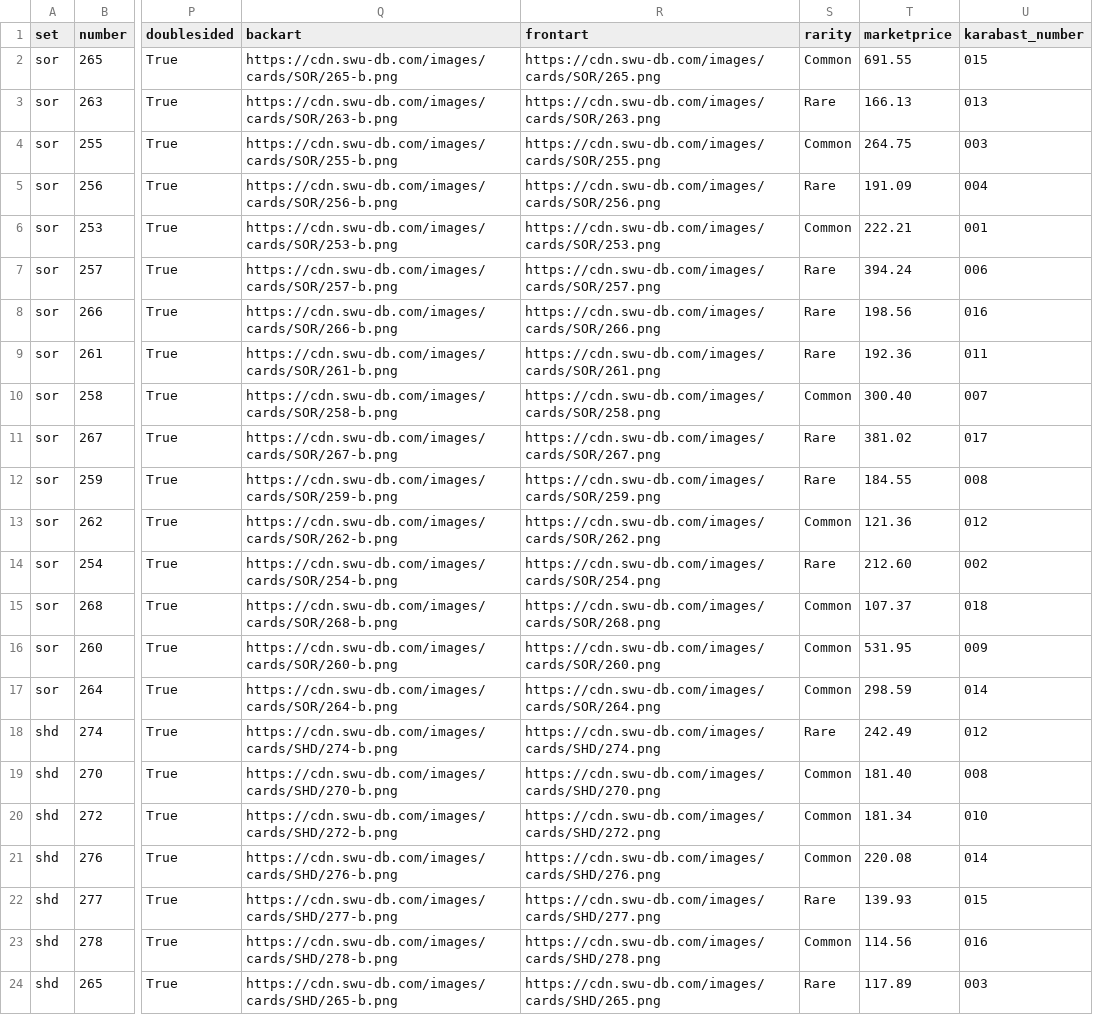
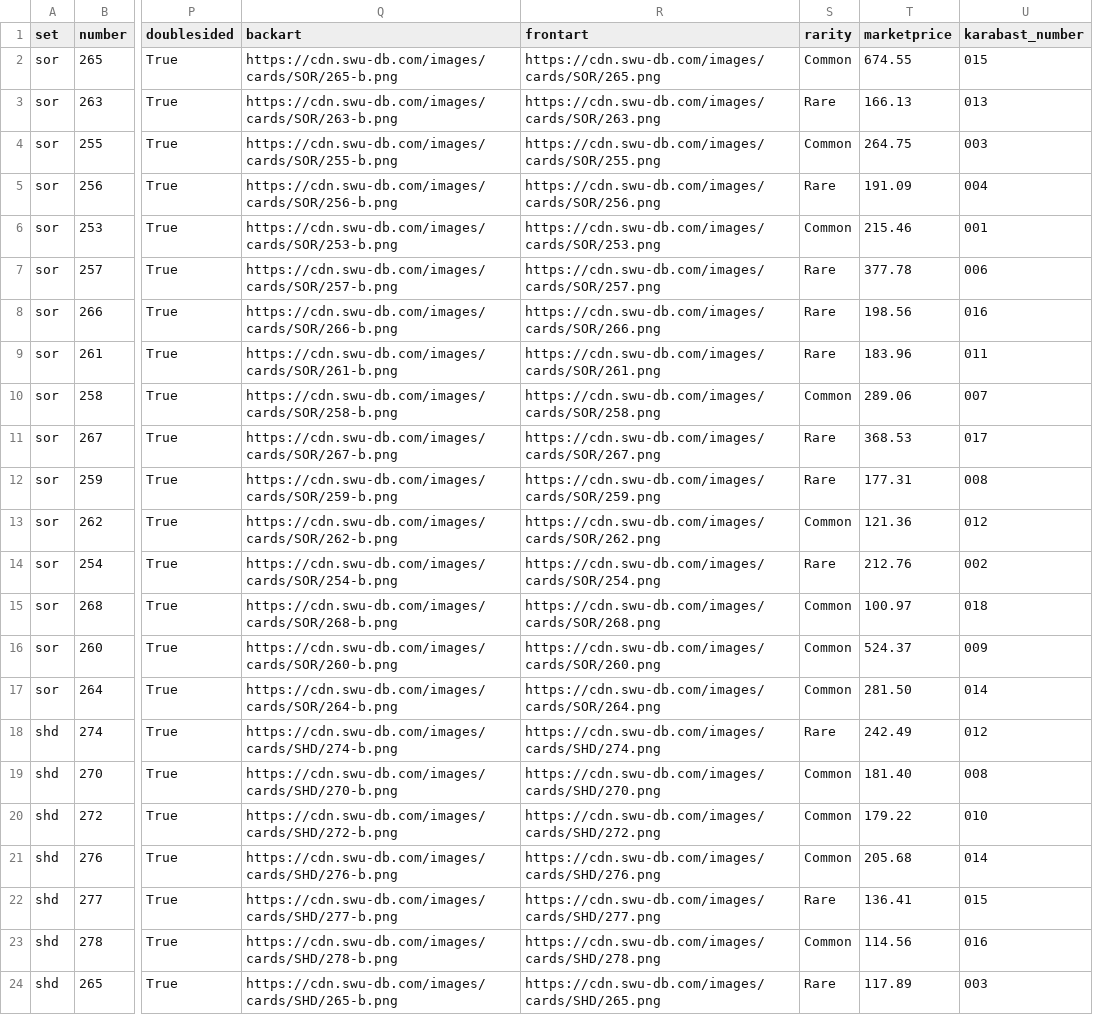
Before and after one commit to nicktaylorstl/SWU_Boosters, a CSV file: SWU_showcase.csv, drawn as a sheet; only a part is shown, gaps mark what is left out; the diff names each change by its address in the sheet, - before the commit and + after, or states it on an @@ line.

```diff
--- a/SWU_showcase.csv
+++ b/SWU_showcase.csv
-T2 (marketprice): 691.55
+T2 (marketprice): 674.55
-T6 (marketprice): 222.21
+T6 (marketprice): 215.46
-T7 (marketprice): 394.24
+T7 (marketprice): 377.78
-T9 (marketprice): 192.36
+T9 (marketprice): 183.96
-T10 (marketprice): 300.40
+T10 (marketprice): 289.06
-T11 (marketprice): 381.02
+T11 (marketprice): 368.53
-T12 (marketprice): 184.55
+T12 (marketprice): 177.31
-T14 (marketprice): 212.60
+T14 (marketprice): 212.76
-T15 (marketprice): 107.37
+T15 (marketprice): 100.97
-T16 (marketprice): 531.95
+T16 (marketprice): 524.37
-T17 (marketprice): 298.59
+T17 (marketprice): 281.50
-T20 (marketprice): 181.34
+T20 (marketprice): 179.22
-T21 (marketprice): 220.08
+T21 (marketprice): 205.68
-T22 (marketprice): 139.93
+T22 (marketprice): 136.41
```
Also changed, not shown: 2 other files.
